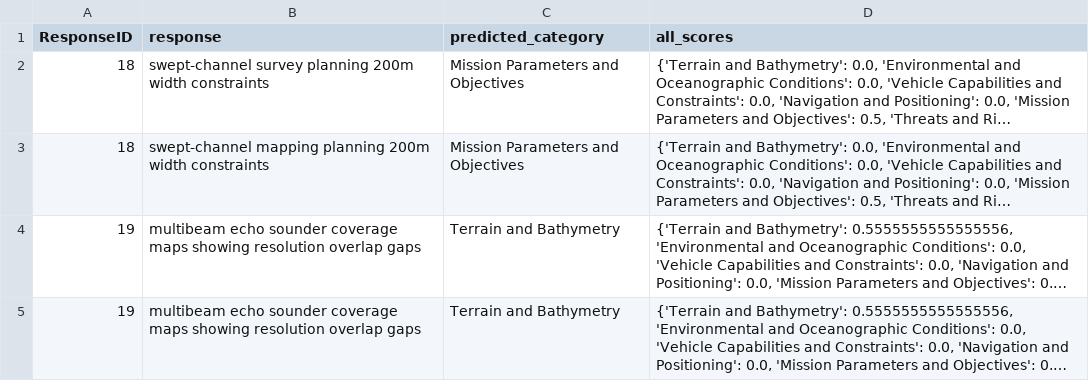
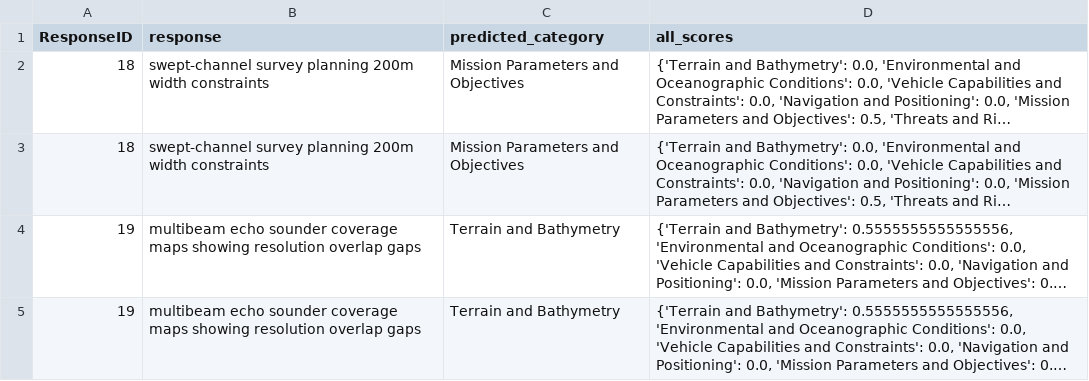
Before and after one commit to andrewhunter2066/uuav_rfi_responses, a CSV file: output/S2_Q1_classification_results.csv, drawn as a sheet; only a part is shown; long unchanged cells end in …; the diff covers the shown part only; the diff names each change by its address in the sheet, - before the commit and + after, or states it on an @@ line.

```diff
--- a/output/S2_Q1_classification_results.csv
+++ b/output/S2_Q1_classification_results.csv
-B3 (response): swept-channel mapping planning 200m…
+B3 (response): swept-channel survey planning 200m…
```
Also changed, not shown: 10 edited cells elsewhere in this file, output/S1_Q1_classification_results.csv, output/S3_Q1_classification_results.csv, 4 other files.
